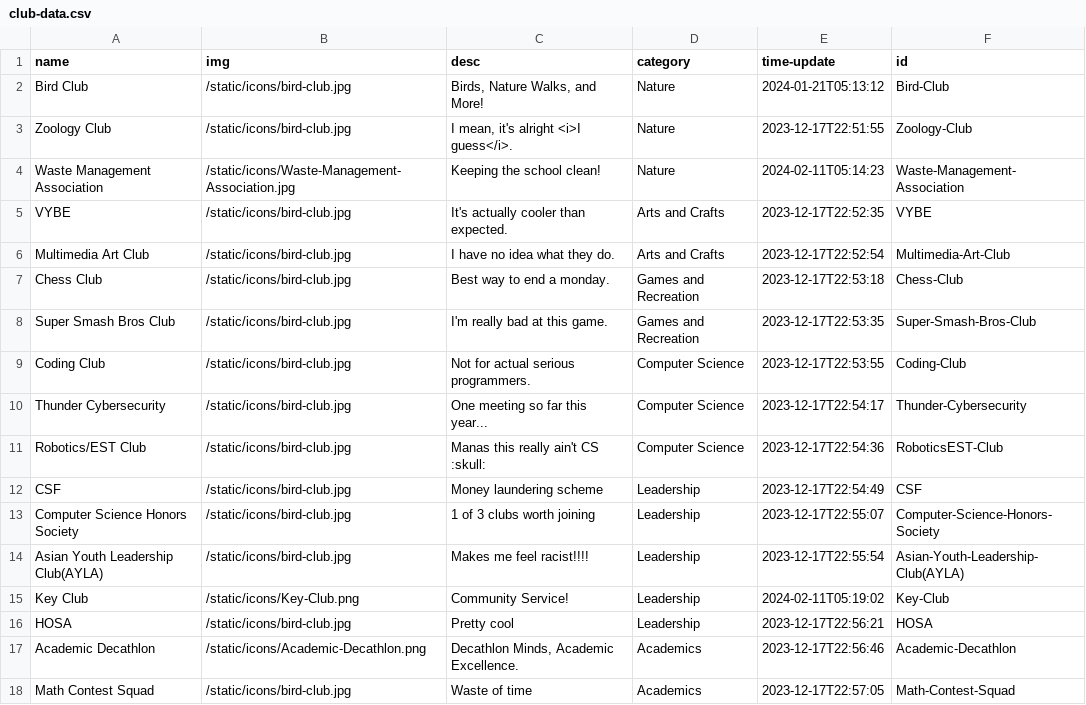
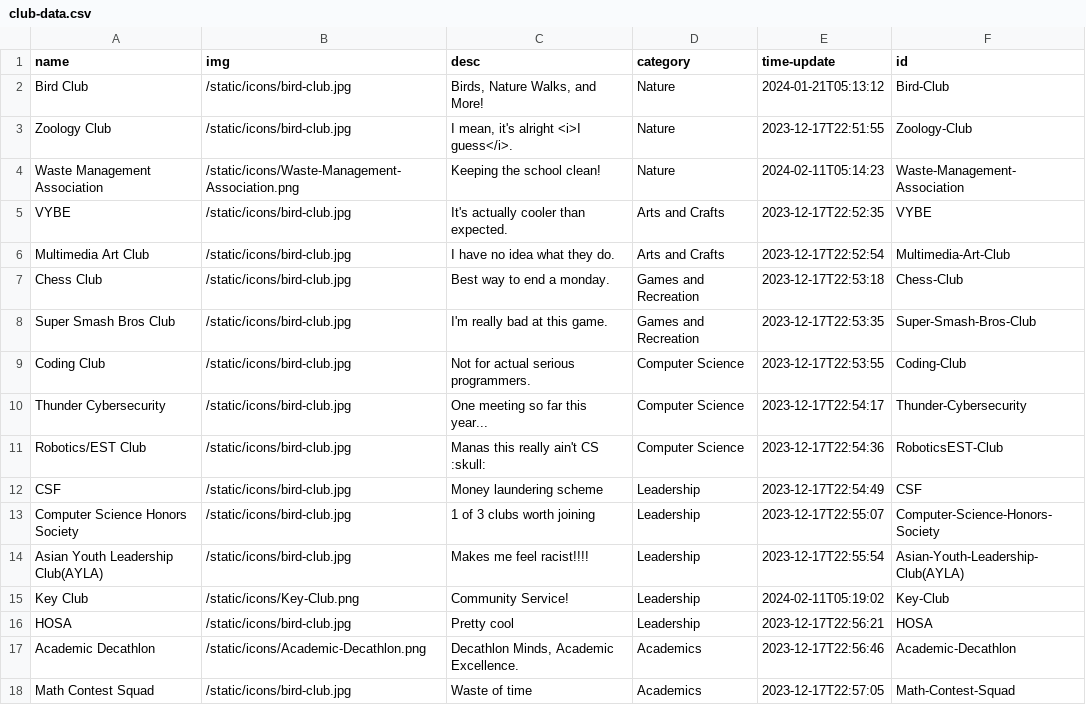
Before and after one commit to AV-01/RHS-Club-Site, a CSV file: static/data/club-data.csv, drawn as a sheet.

```diff
--- a/static/data/club-data.csv
+++ b/static/data/club-data.csv
@@ -3,3 +3,3 @@ Bird Club,/static/icons/bird-club.jpg,"Birds, Nature Walks, and More!",Nature,20
 Zoology Club,/static/icons/bird-club.jpg,"I mean, it's alright <i>I guess</i>.",Nature,2023-12-17T22:51:55,Zoology-Club
-Waste Management Association,/static/icons/Waste-Management-Association.jpg,Keeping the school clean!,Nature,2024-02-11T05:14:23,Waste-Management-Association
+Waste Management Association,/static/icons/Waste-Management-Association.png,Keeping the school clean!,Nature,2024-02-11T05:14:23,Waste-Management-Association
 VYBE,/static/icons/bird-club.jpg,It's actually cooler than expected.,Arts and Crafts,2023-12-17T22:52:35,VYBE
```
Also changed, not shown: static/data/Waste-Management-Association/Waste-Management-Association.csv, 4 other files.
